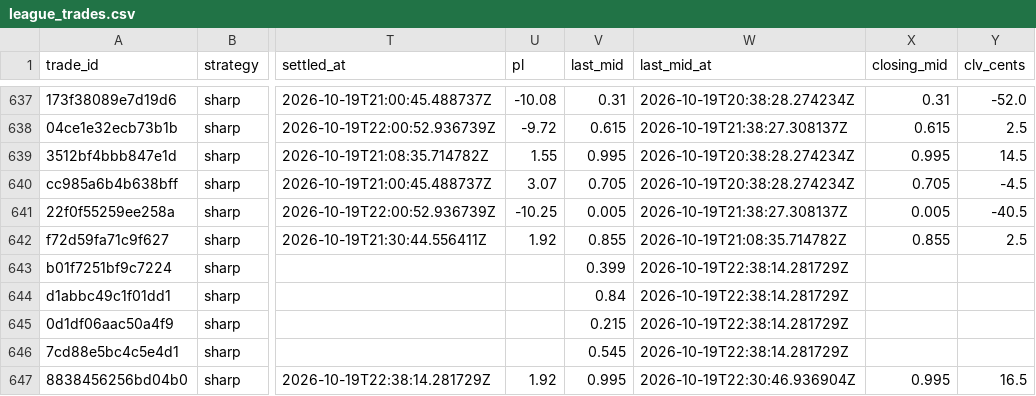
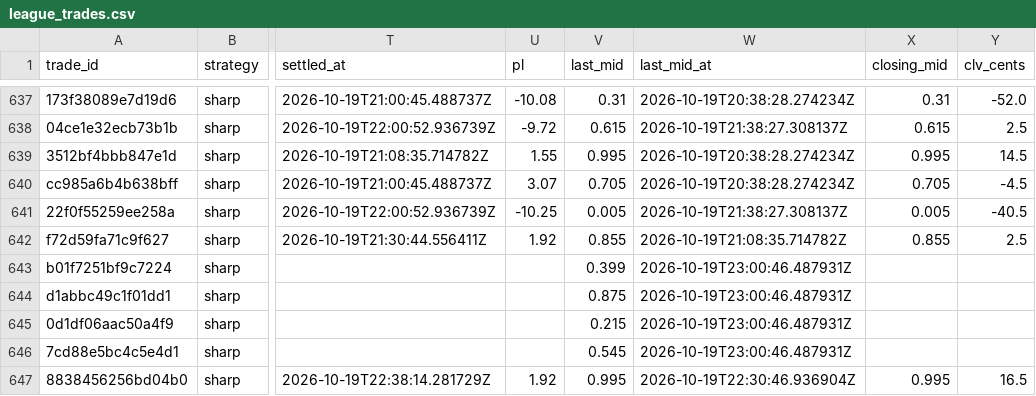
Before and after one commit to colebeasley10-glitch/pm-edge, a CSV file: league_trades.csv, drawn as a sheet; only a part is shown, gaps mark what is left out; the diff covers the shown part only; the diff names each change by its address in the sheet, - before the commit and + after, or states it on an @@ line.

Commit message:
League round [skip ci]

```diff
--- a/league_trades.csv
+++ b/league_trades.csv
-W643:W646 (last_mid_at): 2026-10-19T22:38:14.281729Z
+W643:W646 (last_mid_at): 2026-10-19T23:00:46.487931Z
-V644 (last_mid): 0.84
+V644 (last_mid): 0.875
```
Also changed, not shown: 2 added rows and 15 edited cells elsewhere in this file, league_shadow.csv, live_sharp_trades.csv, 1 other file.
